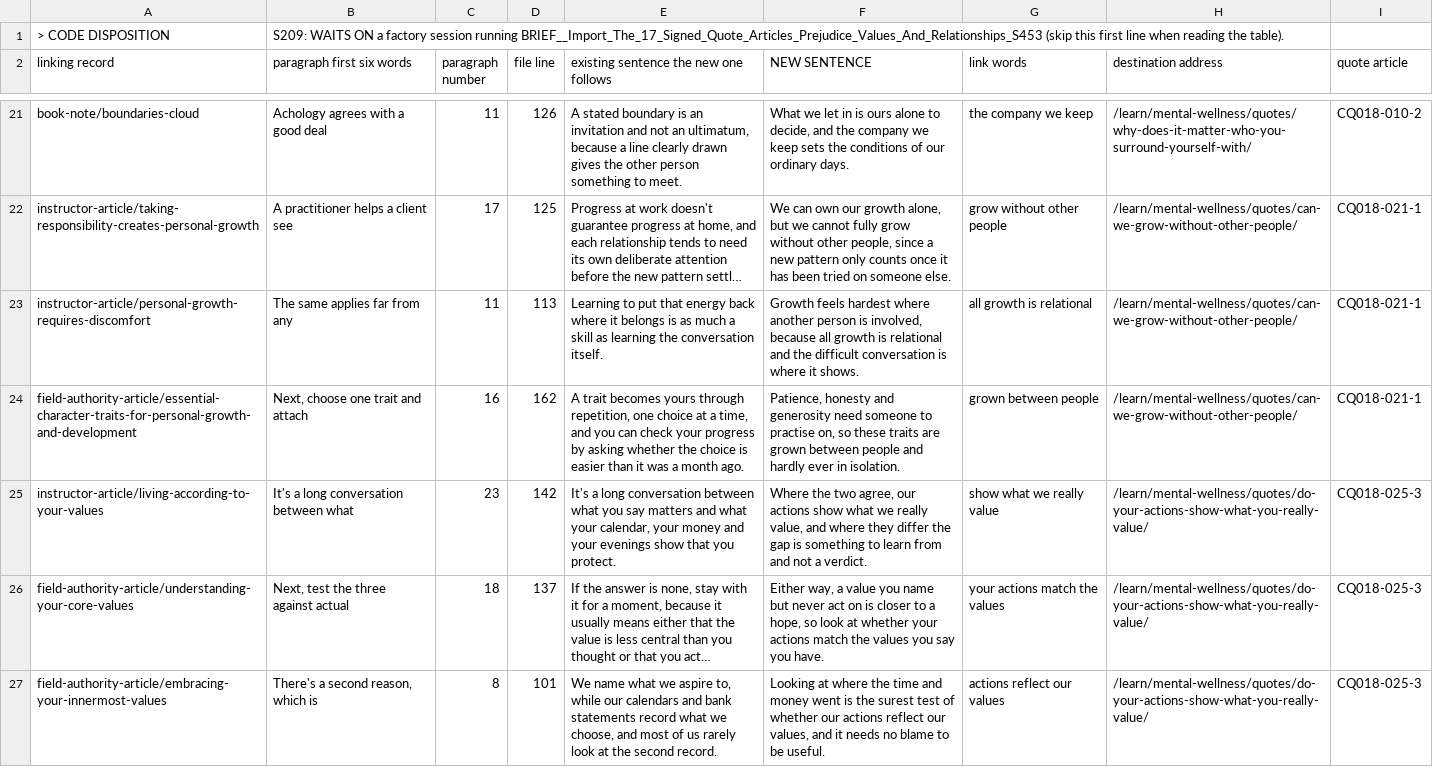
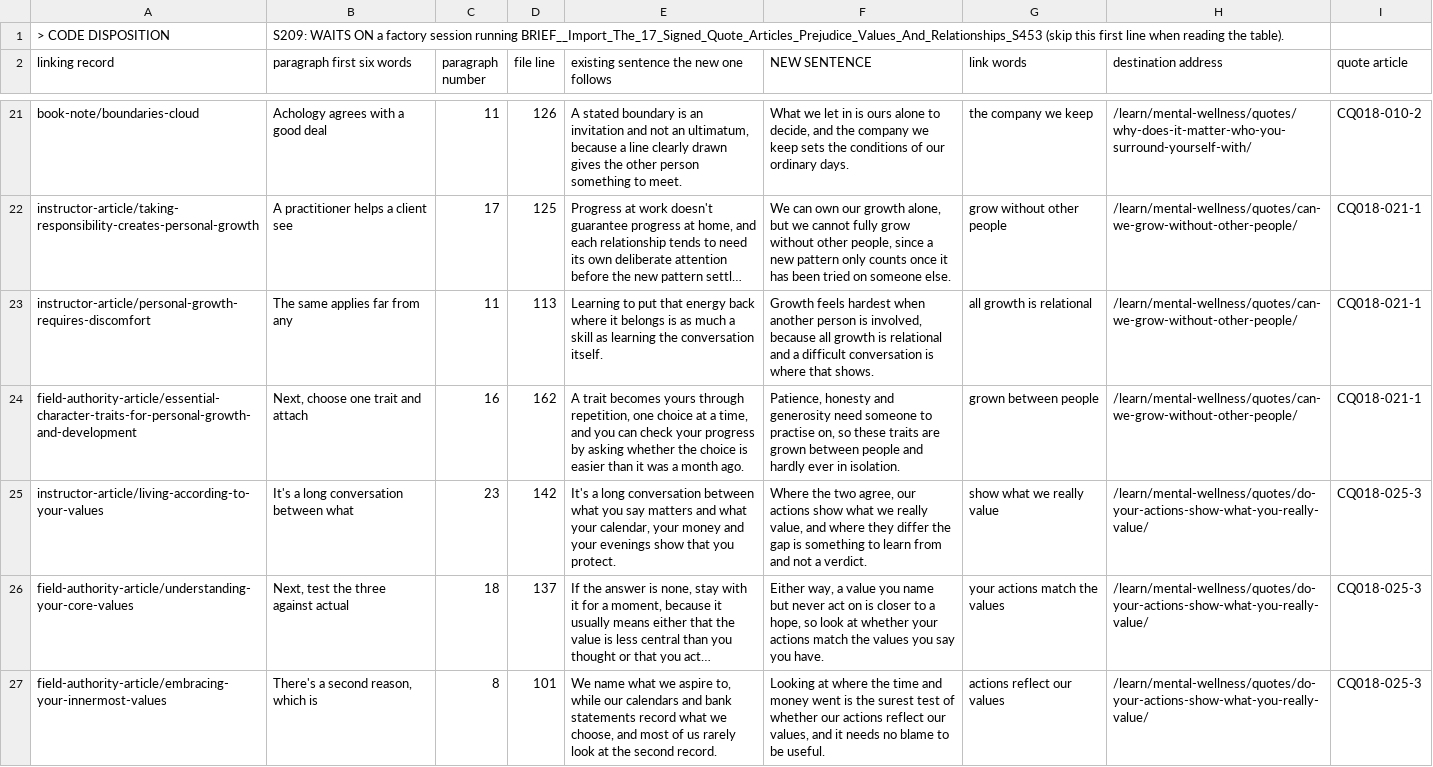
Before and after one commit to kain-ramsay/achology-channel, a CSV file: FROM Chat/ATTACHMENT__Inbound_Link_Sentences_For_The_17_Quote_Articles_Prejudice_Values_And_Relationships_S453.csv, drawn as a sheet; only a part is shown, gaps mark what is left out; long unchanged cells end in …; the diff covers the shown part only; the diff names each change by its address in the sheet, - before the commit and + after, or states it on an @@ line.

```diff
--- a/FROM Chat/ATTACHMENT__Inbound_Link_Sentences_For_The_17_Quote_Articles_Prejudice_Values_And_Relationships_S453.csv
+++ b/FROM Chat/ATTACHMENT__Inbound_Link_Sentences_For_The_17_Quote_Articles_Prejudice_Values_And_Relationships_S453.csv
-F23 (NEW SENTENCE): …feels hardest where another person is involved, because all growth is relational and the difficult conversation is where it shows.
+F23 (NEW SENTENCE): …feels hardest when another person is involved, because all growth is relational and a difficult conversation is where that shows.
```
Also changed, not shown: 4 edited cells elsewhere in this file, FROM Chat/ATTACHMENT__Inbound_Link_Sentences_For_The_Fifteen_Rewritten_Quote_Articles_On_Beliefs_Fear_And_Bias_S453.csv, FROM Chat/ATTACHMENT__Inbound_Link_Sentences_For_The_Fifteen_Rewritten_Quote_Articles_On_Learning_Assumptions_And_Empathy_S453.csv, 3 other files.
